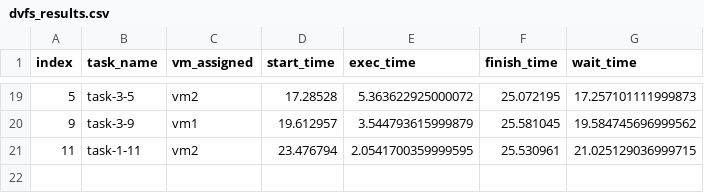
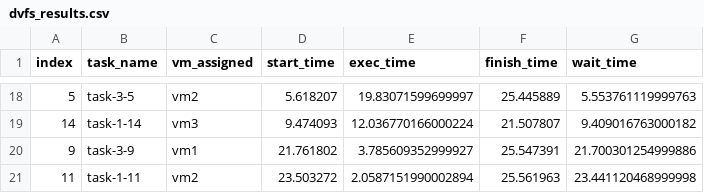
Before and after one commit to wintertia/SOKA-Task-Scheduling-DVFS, a CSV file: dvfs_results.csv, drawn as a sheet; only a part is shown, gaps mark what is left out; the diff covers the shown part only.

```diff
--- a/dvfs_results.csv
+++ b/dvfs_results.csv
@@ -19,3 +18,4 @@ index,task_name,vm_assigned,start_time,exec_time,finish_time,wait_time
-5,task-3-5,vm2,17.28528,5.363622925000072,25.072195,17.257101111999873
-9,task-3-9,vm1,19.612957,3.544793615999879,25.581045,19.584745696999562
-11,task-1-11,vm2,23.476794,2.0541700359999595,25.530961,21.025129036999715
+5,task-3-5,vm2,5.618207,19.83071599699997,25.445889,5.553761119999763
+14,task-1-14,vm3,9.474093,12.036770166000224,21.507807,9.409016763000182
+9,task-3-9,vm1,21.761802,3.785609352999927,25.547391,21.700301254999886
+11,task-1-11,vm2,23.503272,2.0587151990002894,25.561963,23.441120468999998
```
Also changed, not shown: 1 removed row and 63 edited cells elsewhere in this file, shc_results.csv, 4 other files.
